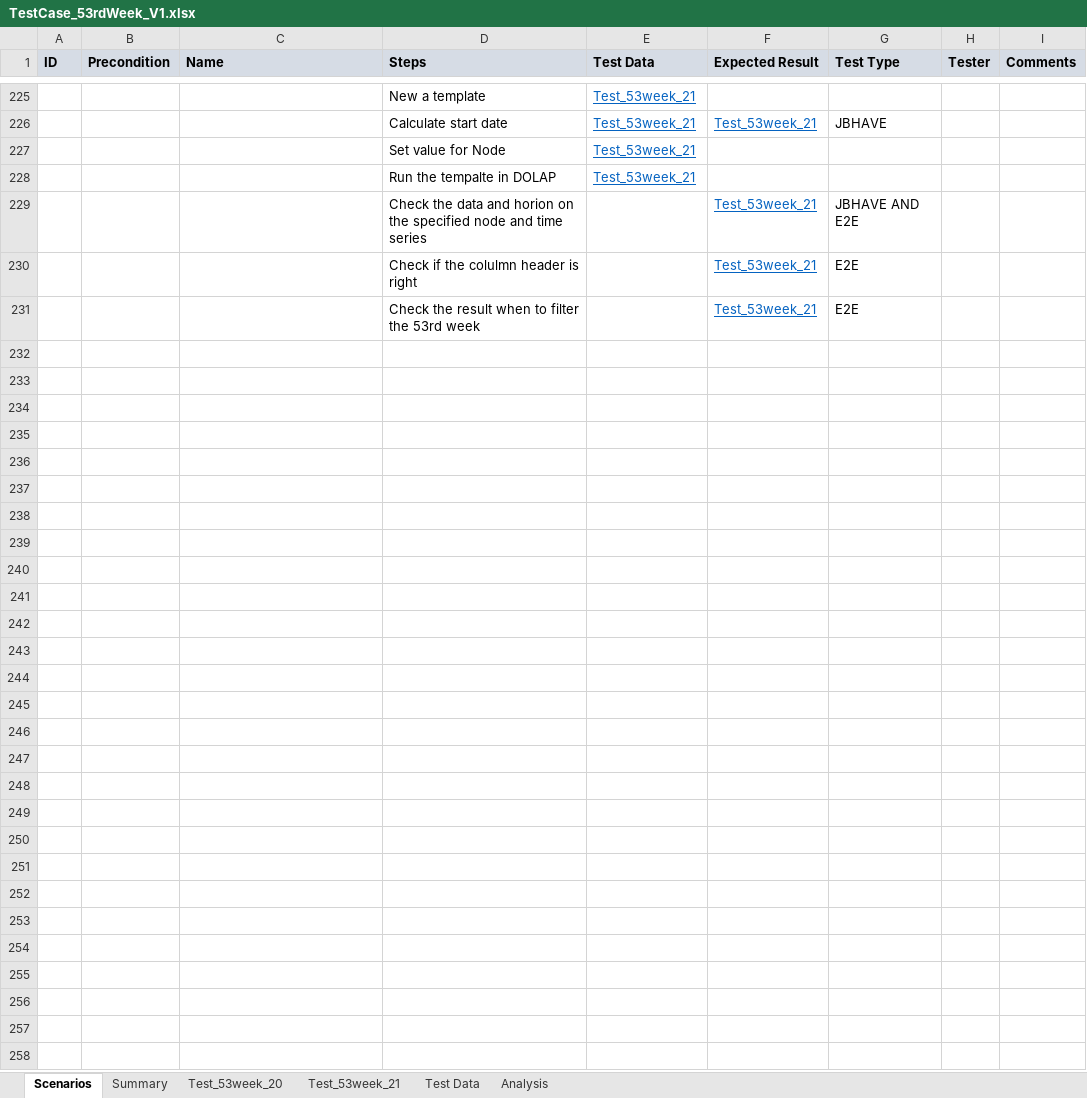
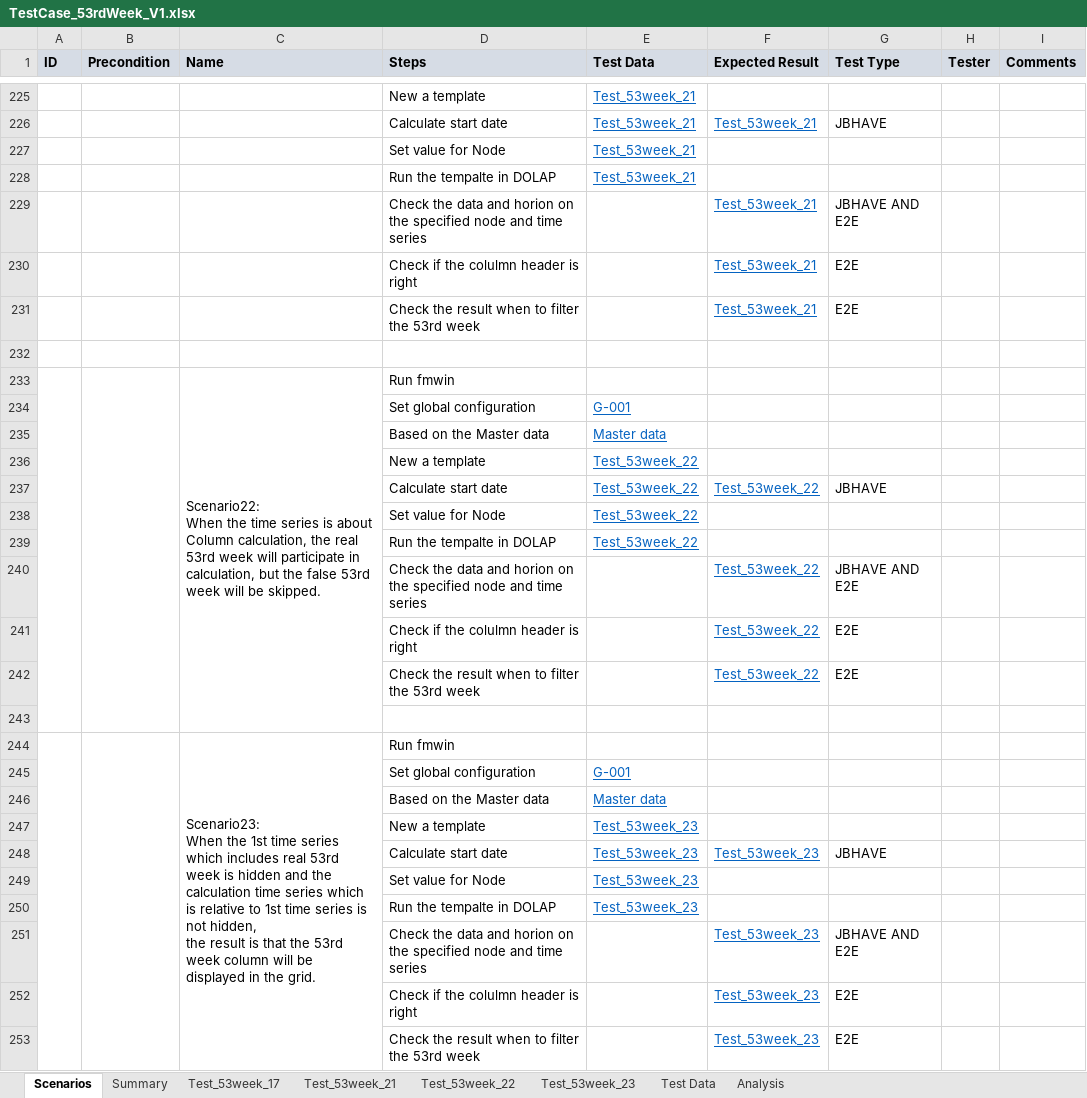
Before and after one commit to hbzhang3610/DOALP_TestDoc, an Excel workbook: 53Week/TestCase_53rdWeek_V1.xlsx, sheet Scenarios, drawn as a sheet; only a part is shown, gaps mark what is left out; values as stored, in another font and other column widths than the file's, no borders; ↵ is a line break in a cell; the diff names each change by its address in the sheet, - before the commit and + after, or states it on an @@ line.

Commit message:
add the test case

```diff
--- a/53Week/TestCase_53rdWeek_V1.xlsx (sheet Scenarios)
+++ b/53Week/TestCase_53rdWeek_V1.xlsx (sheet Scenarios)
@@ sheet tab hidden: Test_53week_20 @@
@@ sheet tab unhidden: Test_53week_17 @@
+sheet tab: Test_53week_22
+sheet tab: Test_53week_23
+row 232: (empty)
+row 233:  |  | Scenario22: ↵ When the time series is about Column calculation, the real 53rd week will participate in calculation, but the false 53rd week will be skipped. | Run fmwin
+row 234:  |  |  | Set global configuration | G-001
+row 235:  |  |  | Based on the Master data | Master data
+row 236:  |  |  | New a template | Test_53week_22
+row 237:  |  |  | Calculate start date | Test_53week_22 | Test_53week_22 | JBHAVE
+row 238:  |  |  | Set value for Node | Test_53week_22
+row 239:  |  |  | Run the tempalte in DOLAP | Test_53week_22
+row 240:  |  |  | Check the data and horion on the specified node and time series |  | Test_53week_22 | JBHAVE AND E2E
+row 241:  |  |  | Check if the colulmn header is right |  | Test_53week_22 | E2E
+row 242:  |  |  | Check the result when to filter the 53rd week |  | Test_53week_22 | E2E
+row 243: (empty)
+row 244:  |  | Scenario23: ↵ When the 1st time series which includes real 53rd week is hidden and the calculation time series which is relative to 1st time series is not hidden, ↵ the result is that the 53rd week column will be displayed in the grid. | Run fmwin
+row 245:  |  |  | Set global configuration | G-001
+row 246:  |  |  | Based on the Master data | Master data
+row 247:  |  |  | New a template | Test_53week_23
+row 248:  |  |  | Calculate start date | Test_53week_23 | Test_53week_23 | JBHAVE
+row 249:  |  |  | Set value for Node | Test_53week_23
+row 250:  |  |  | Run the tempalte in DOLAP | Test_53week_23
+row 251:  |  |  | Check the data and horion on the specified node and time series |  | Test_53week_23 | JBHAVE AND E2E
+row 252:  |  |  | Check if the colulmn header is right |  | Test_53week_23 | E2E
+row 253:  |  |  | Check the result when to filter the 53rd week |  | Test_53week_23 | E2E
```
Also changed, not shown: sheet Analysis, 1 other file.
